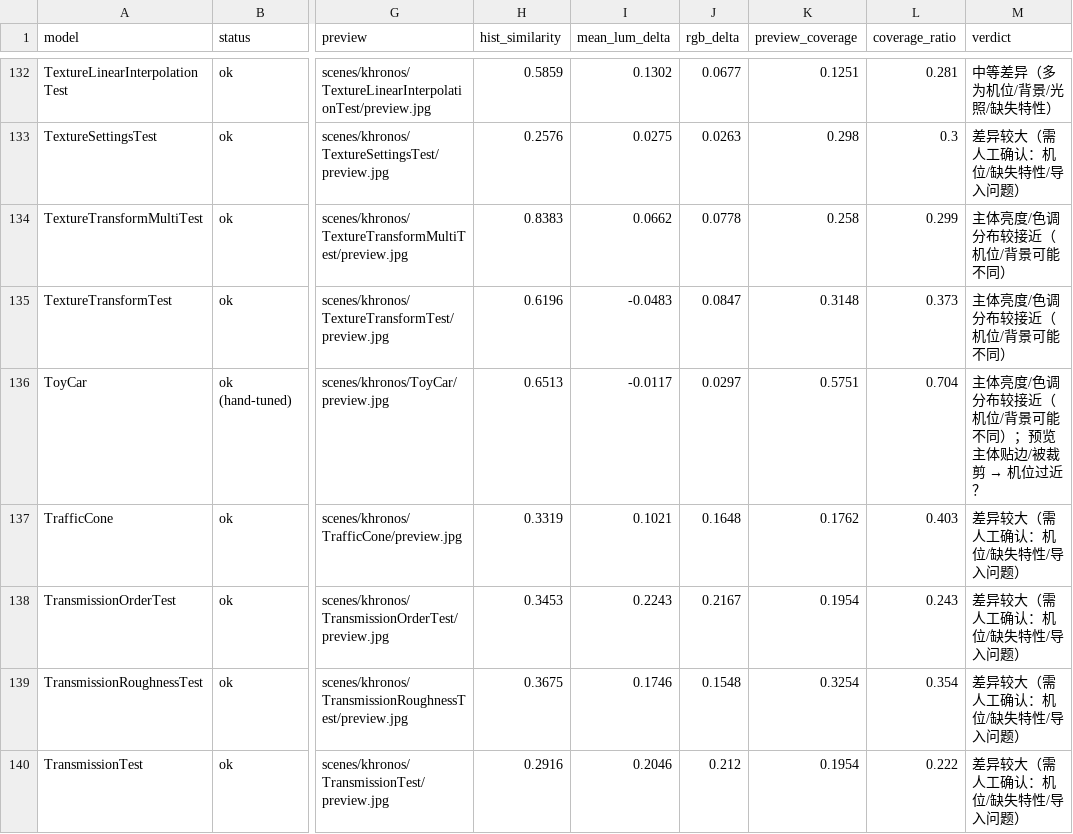
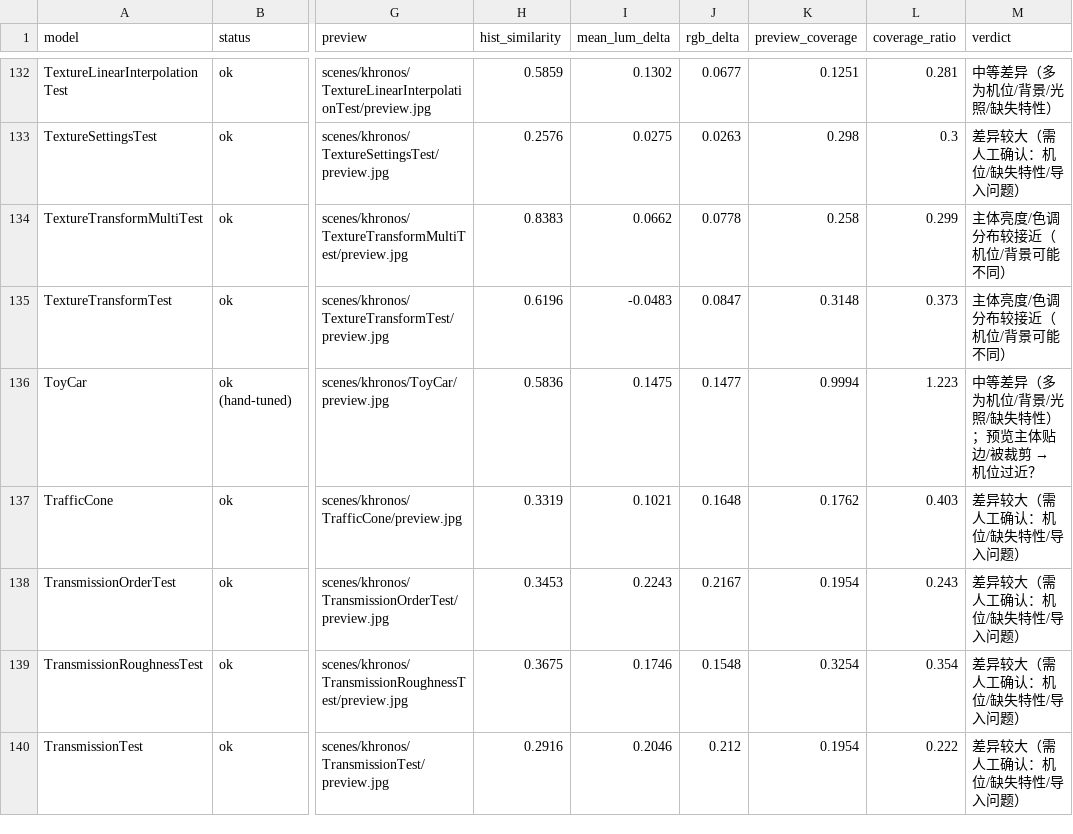
Before and after one commit to PatriceJiang/maque, a CSV file: reports/khronos-comparison/comparison.csv, drawn as a sheet; only a part is shown, gaps mark what is left out; the diff names each change by its address in the sheet, - before the commit and + after, or states it on an @@ line.

```diff
--- a/reports/khronos-comparison/comparison.csv
+++ b/reports/khronos-comparison/comparison.csv
-H136 (hist_similarity): 0.6513
+H136 (hist_similarity): 0.5836
-I136 (mean_lum_delta): -0.0117
+I136 (mean_lum_delta): 0.1475
-J136 (rgb_delta): 0.0297
+J136 (rgb_delta): 0.1477
-K136 (preview_coverage): 0.5751
+K136 (preview_coverage): 0.9994
-L136 (coverage_ratio): 0.704
+L136 (coverage_ratio): 1.223
@@ M136 (verdict): 主体亮度/色调分布较接近（机位/背景可能不同）；预览主体贴边/被裁剪 → 机位过近？ → 中等差异（多为机位/背景/光照/缺失特性）；预览主体贴边/被裁剪 → 机位过近？ @@
```
Also changed, not shown: 15 other files.
